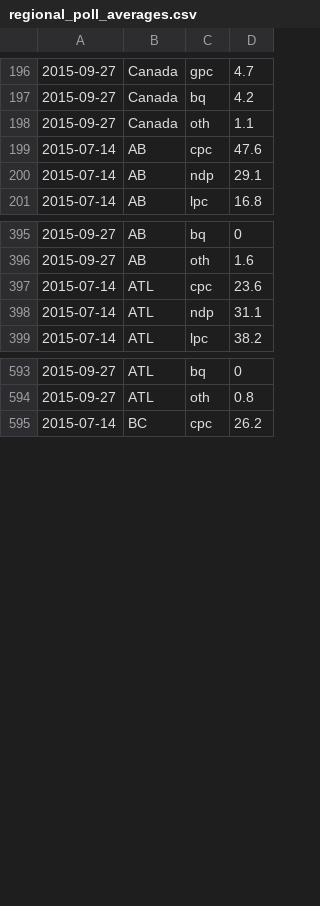
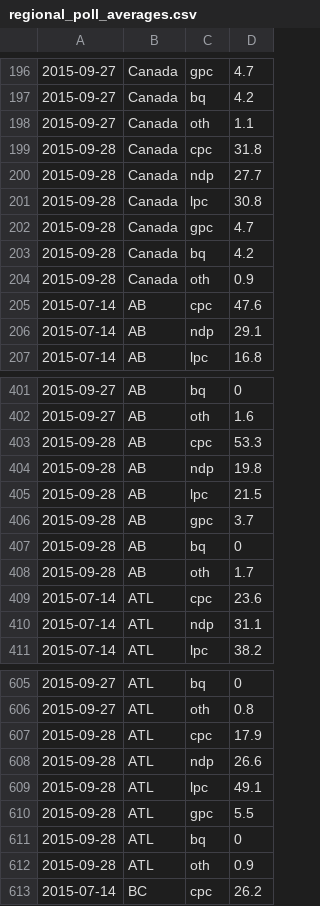
Before and after one commit to j3camero/canada-election-forecast, a CSV file: regional_poll_averages.csv, drawn as a sheet; only a part is shown, gaps mark what is left out; the diff covers the shown part only.

Commit message:
Data update for Sept 29

```diff
--- a/regional_poll_averages.csv
+++ b/regional_poll_averages.csv
@@ -198,2 +198,8 @@
 2015-09-27,Canada,oth,1.1
+2015-09-28,Canada,cpc,31.8
+2015-09-28,Canada,ndp,27.7
+2015-09-28,Canada,lpc,30.8
+2015-09-28,Canada,gpc,4.7
+2015-09-28,Canada,bq,4.2
+2015-09-28,Canada,oth,0.9
 2015-07-14,AB,cpc,47.6
@@ -396,2 +402,8 @@
 2015-09-27,AB,oth,1.6
+2015-09-28,AB,cpc,53.3
+2015-09-28,AB,ndp,19.8
+2015-09-28,AB,lpc,21.5
+2015-09-28,AB,gpc,3.7
+2015-09-28,AB,bq,0
+2015-09-28,AB,oth,1.7
 2015-07-14,ATL,cpc,23.6
@@ -594,2 +606,8 @@
 2015-09-27,ATL,oth,0.8
+2015-09-28,ATL,cpc,17.9
+2015-09-28,ATL,ndp,26.6
+2015-09-28,ATL,lpc,49.1
+2015-09-28,ATL,gpc,5.5
+2015-09-28,ATL,bq,0
+2015-09-28,ATL,oth,0.9
 2015-07-14,BC,cpc,26.2
```
Also changed, not shown: 24 added rows elsewhere in this file.
